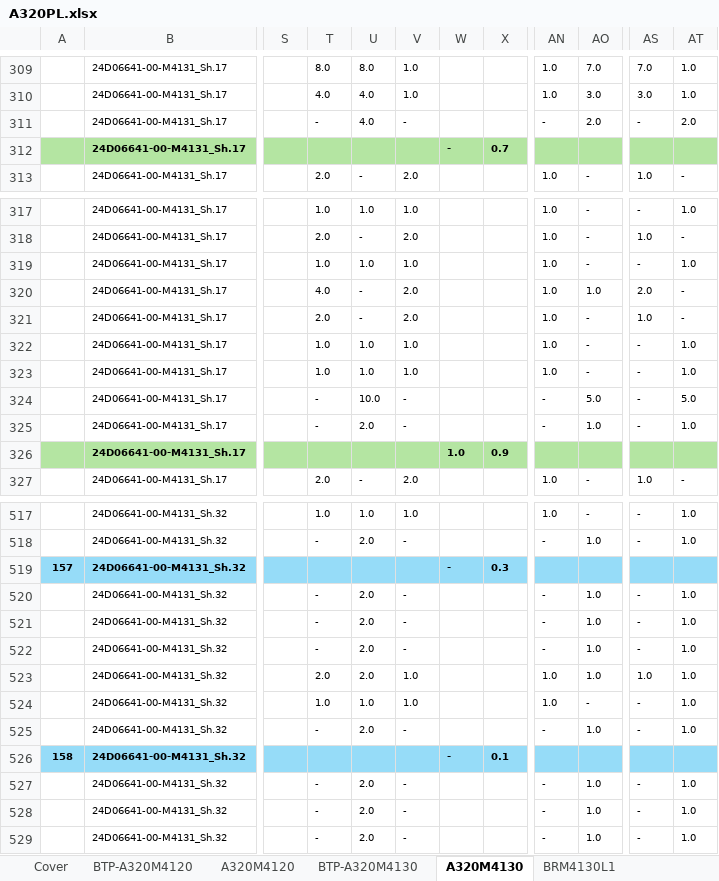
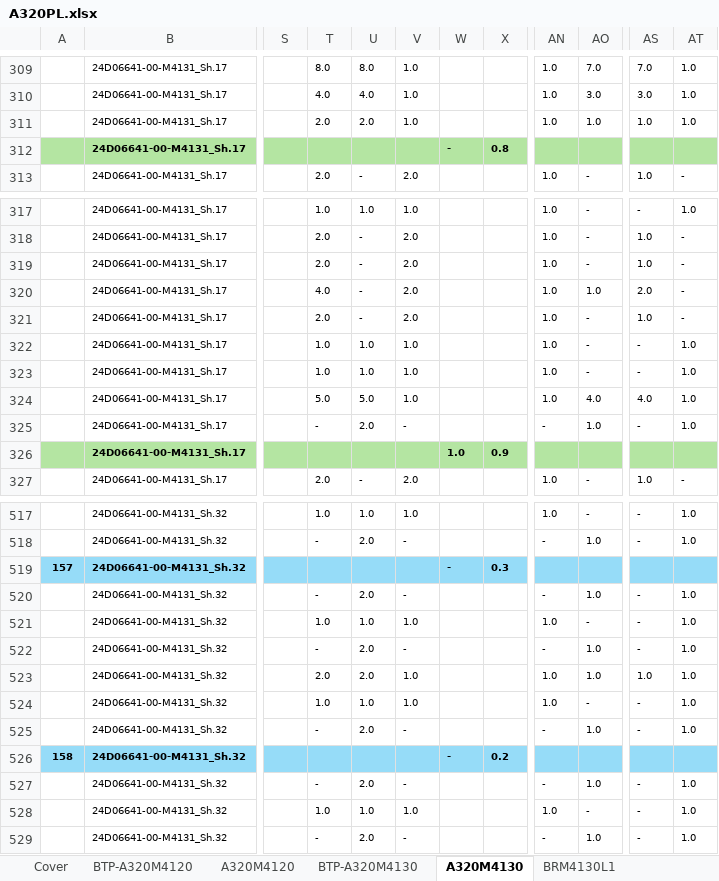
Before and after one commit to nguyenduchieu1208/leo-server, an Excel workbook: Data/A320PL.xlsx, sheet A320M4130, drawn as a sheet; only a part is shown, gaps mark what is left out; values as stored, in another font and other column widths than the file's, no borders; the diff covers the shown part only; the diff names each change by its address in the sheet, - before the commit and + after, or states it on an @@ line.

```diff
--- a/Data/A320PL.xlsx (sheet A320M4130)
+++ b/Data/A320PL.xlsx (sheet A320M4130)
-T311: -
+T311: 2.0
-U311: 4.0
+U311: 2.0
-V311: -
+V311: 1.0
-AN311: -
+AN311: 1.0
-AO311: 2.0
+AO311: 1.0
-AS311: -
+AS311: 1.0
-AT311: 2.0
+AT311: 1.0
-X312: 0.7
+X312: 0.8
-T319: 1.0
+T319: 2.0
-U319: 1.0
+U319: -
-V319: 1.0
+V319: 2.0
-AS319: -
+AS319: 1.0
-AT319: 1.0
+AT319: -
-T324: -
+T324: 5.0
-U324: 10.0
+U324: 5.0
-V324: -
+V324: 1.0
-AN324: -
+AN324: 1.0
-AO324: 5.0
+AO324: 4.0
-AS324: -
+AS324: 4.0
-AT324: 5.0
+AT324: 1.0
-T521: -
+T521: 1.0
-U521: 2.0
+U521: 1.0
-V521: -
+V521: 1.0
-AN521: -
+AN521: 1.0
-AO521: 1.0
+AO521: -
-X526: 0.1
+X526: 0.2
-T528: -
+T528: 1.0
-U528: 2.0
+U528: 1.0
-V528: -
+V528: 1.0
-AN528: -
+AN528: 1.0
-AO528: 1.0
+AO528: -
```
Also changed, not shown: 21 edited cells elsewhere in this sheet, sheet BTP-A320M4130, sheet BTP-A320M4120, sheet Cover, formulas that keep their value, hidden cells, 20 other files.
